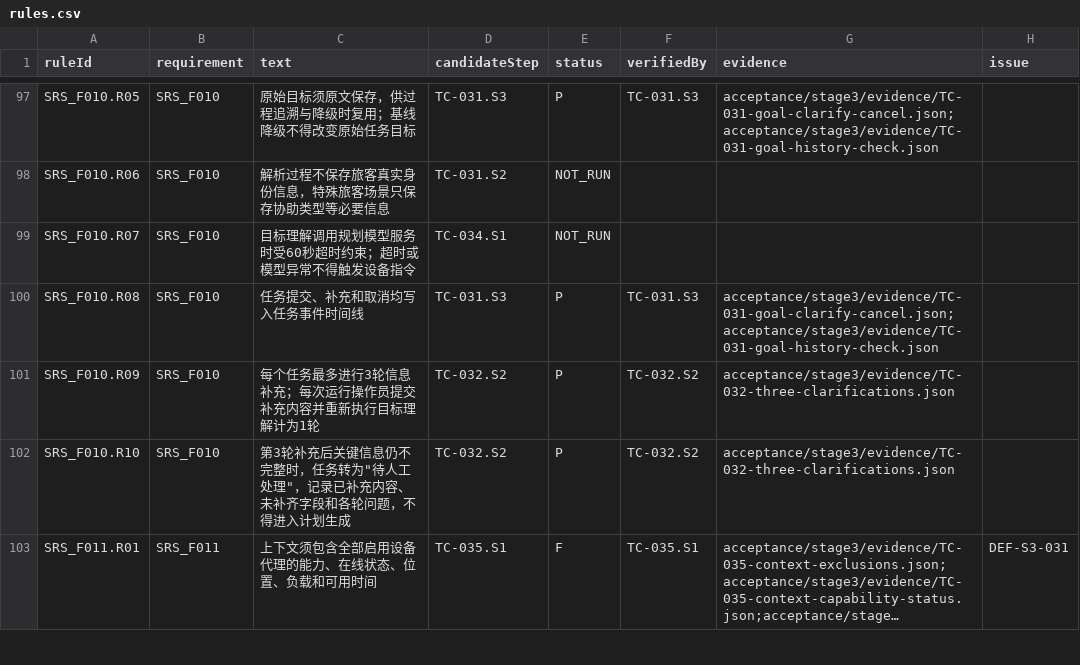
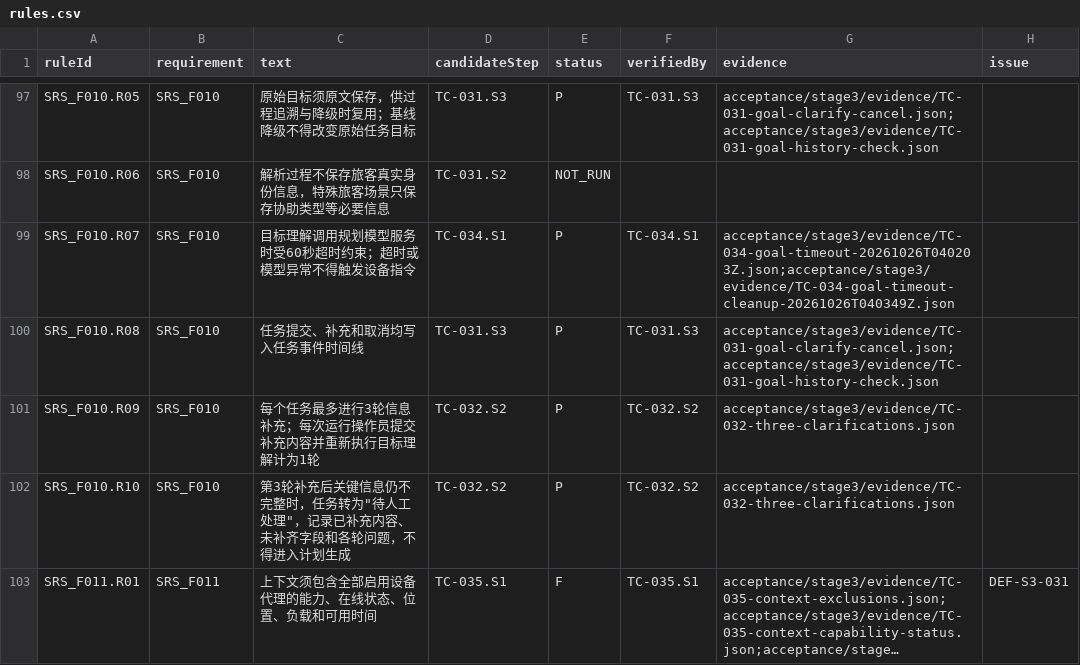
Before and after one commit to steedcy/TP-main, a CSV file: acceptance/stage3/rules.csv, drawn as a sheet; only a part is shown, gaps mark what is left out; long unchanged cells end in ….

```diff
--- a/acceptance/stage3/rules.csv
+++ b/acceptance/stage3/rules.csv
@@ -98,3 +98,3 @@ SRS_F010.R05,SRS_F010,原始目标须原文保存，供过程追溯与降级时
 SRS_F010.R06,SRS_F010,解析过程不保存旅客真实身份信息，特殊旅客场景只保存协助类型等必要信息,TC-031.S2,NOT_RUN,,,
-SRS_F010.R07,SRS_F010,目标理解调用规划模型服务时受60秒超时约束；超时或模型异常不得触发设备指令,TC-034.S1,NOT_RUN,,,
+SRS_F010.R07,SRS_F010,目标理解调用规划模型服务时受60秒超时约束；超时或模型异常不得触发设备指令,TC-034.S1,P,TC-034.S1,acceptance/stage3/evidence/TC-034-goal-timeout-20261026T040203Z.json;acceptance/stage3/evidence/TC-034-goal-timeout-cleanup-20261026T040349Z.json,
 SRS_F010.R08,SRS_F010,任务提交、补充和取消均写入任务事件时间线,TC-031.S3,P,TC-031.S3,acceptance/stage3/evidence/TC-031-goal-clarify-cancel.json;acceptance/stage3/evidence/TC-031-goal-history-check.json,
```
Also changed, not shown: acceptance/stage3/issues.csv, acceptance/stage3/steps.csv, 8 other files.
